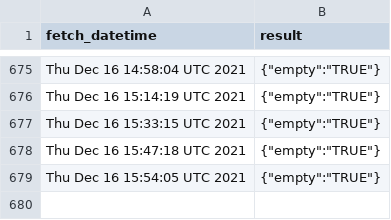
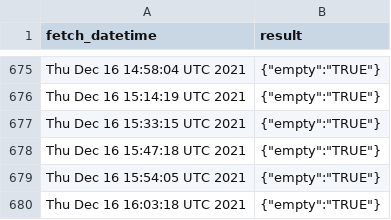
Before and after one commit to Gchahm/gnib-appointment-checker, a CSV file: data.csv, drawn as a sheet; only a part is shown, gaps mark what is left out.

```diff
--- a/data.csv
+++ b/data.csv
@@ -679 +679,2 @@ Thu Dec 16 15:47:18 UTC 2021,"{""empty"":""TRUE""}"
 Thu Dec 16 15:54:05 UTC 2021,"{""empty"":""TRUE""}"
+Thu Dec 16 16:03:18 UTC 2021,"{""empty"":""TRUE""}"
```
